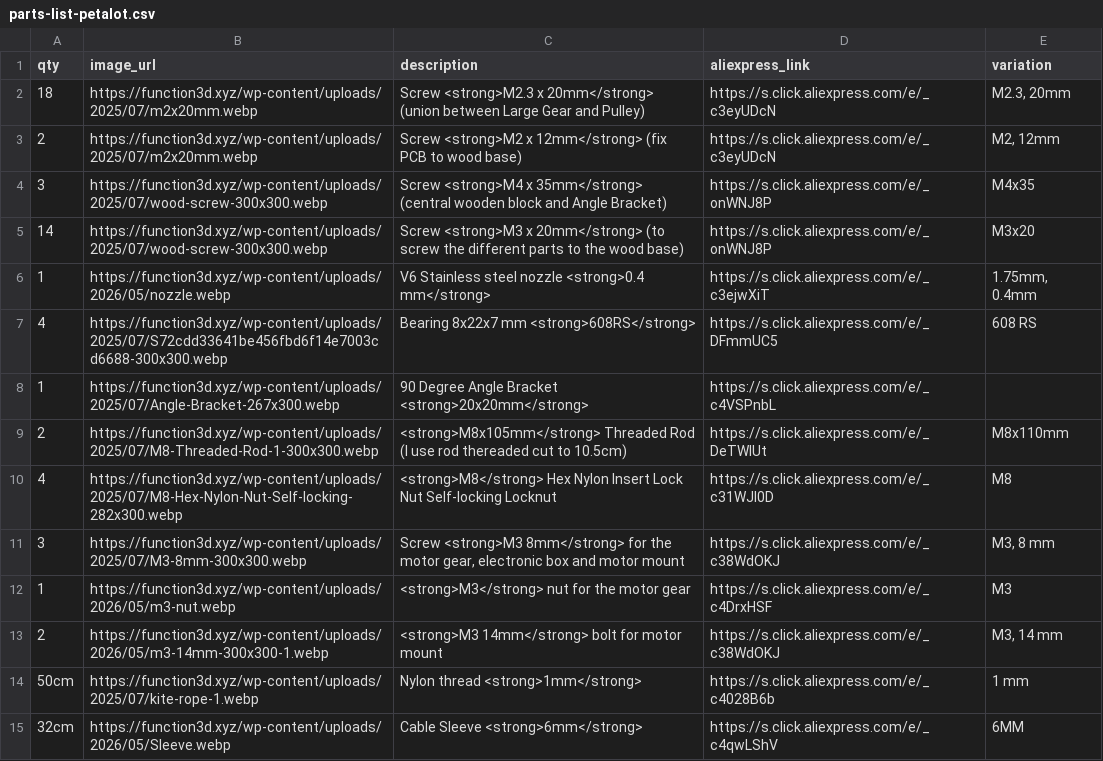
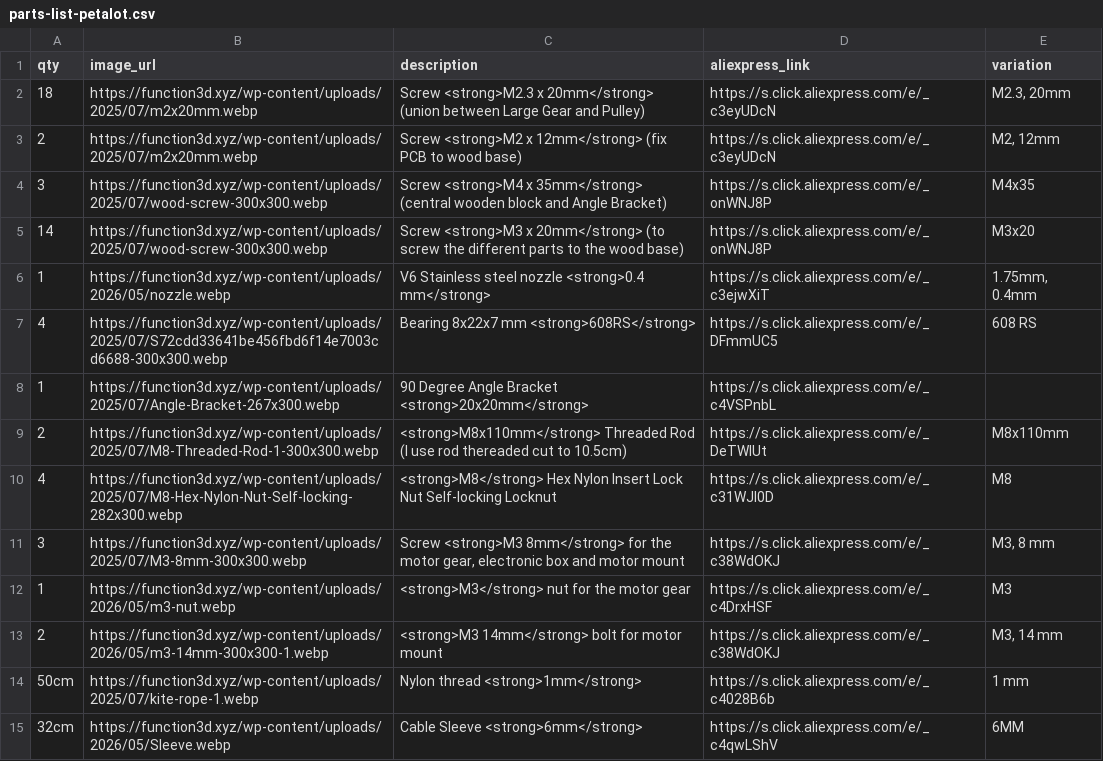
Before and after one commit to function3d/petalot, a CSV file: parts-list-petalot.csv, drawn as a sheet.

```diff
--- a/parts-list-petalot.csv
+++ b/parts-list-petalot.csv
@@ -8,3 +8,3 @@ qty,image_url,description,aliexpress_link,variation
 1,https://function3d.xyz/wp-content/uploads/2025/07/Angle-Bracket-267x300.webp,90 Degree Angle Bracket <strong>20x20mm</strong>,https://s.click.aliexpress.com/e/_c4VSPnbL,
-2,https://function3d.xyz/wp-content/uploads/2025/07/M8-Threaded-Rod-1-300x300.webp,<strong>M8x105mm</strong> Threaded Rod (I use rod thereaded cut to 10.5cm),https://s.click.aliexpress.com/e/_DeTWIUt,M8x110mm
+2,https://function3d.xyz/wp-content/uploads/2025/07/M8-Threaded-Rod-1-300x300.webp,<strong>M8x110mm</strong> Threaded Rod (I use rod thereaded cut to 10.5cm),https://s.click.aliexpress.com/e/_DeTWIUt,M8x110mm
 4,https://function3d.xyz/wp-content/uploads/2025/07/M8-Hex-Nylon-Nut-Self-locking-282x300.webp,<strong>M8</strong> Hex Nylon Insert Lock Nut Self-locking Locknut,https://s.click.aliexpress.com/e/_c31WJI0D,M8
```
Also changed, not shown: parts-list-petalot.es.csv, 2 other files.
